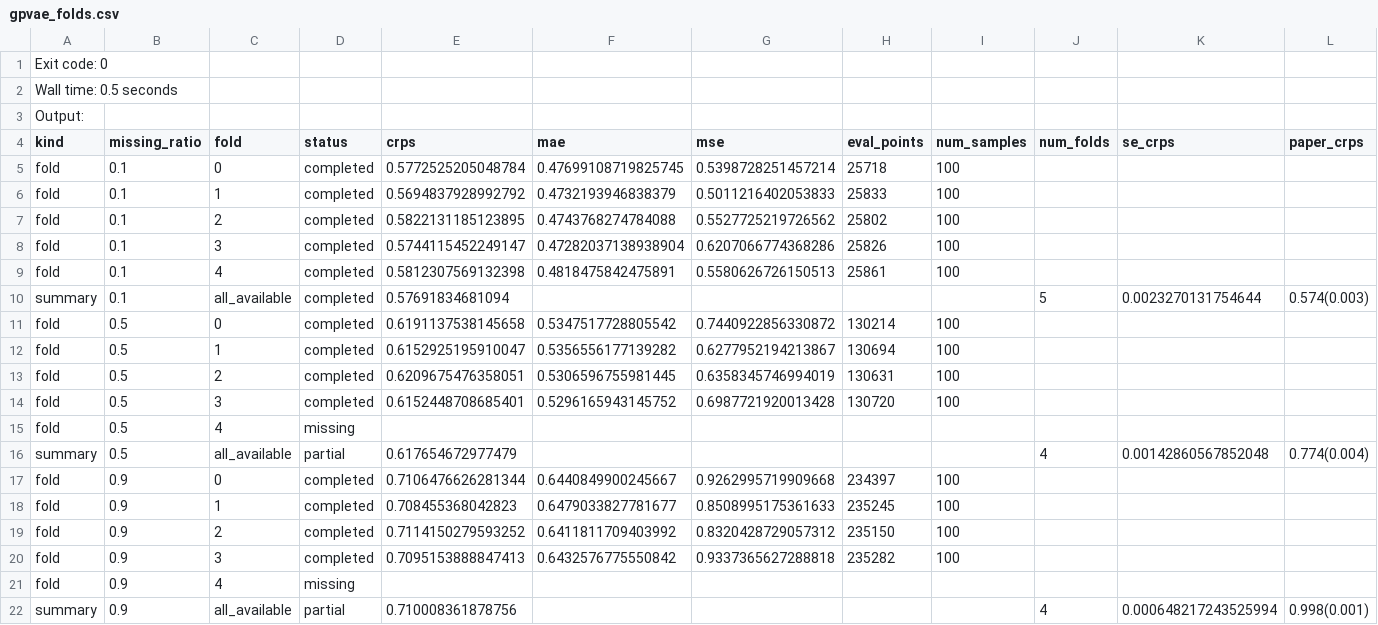
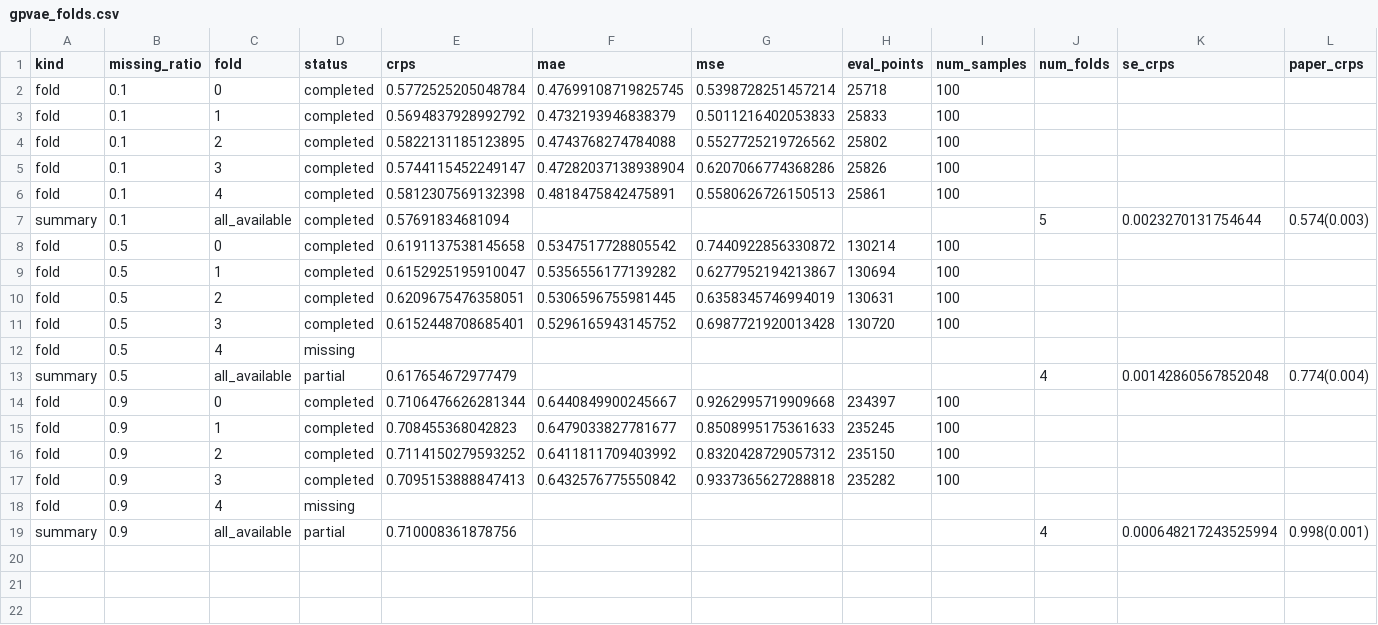
Before and after one commit to AidenBaiZe/CSDI_on_ESA, a CSV file: reproduction_results/gpvae_latent_ode/gpvae_folds.csv, drawn as a sheet; only a part is shown; rows hold the shown columns only; the diff names each change by its address in the sheet, - before the commit and + after, or states it on an @@ line.

Commit message:
Fix gpvae_folds.csv upload encoding

```diff
--- a/reproduction_results/gpvae_latent_ode/gpvae_folds.csv
+++ b/reproduction_results/gpvae_latent_ode/gpvae_folds.csv
-row 1: Exit code: 0
-row 2: Wall time: 0.5 seconds
-row 3: Output:
```
